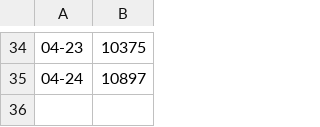
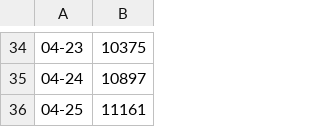
Before and after one commit to TracyZ18/Python, a CSV file: covid-19/montreal.csv, drawn as a sheet; only a part is shown, gaps mark what is left out.

```diff
--- a/covid-19/montreal.csv
+++ b/covid-19/montreal.csv
@@ -35 +35,2 @@
 04-24,10897
+04-25,11161
```
Also changed, not shown: covid-19/covid-19.csv, covid-19/death.csv, 2 other files.
